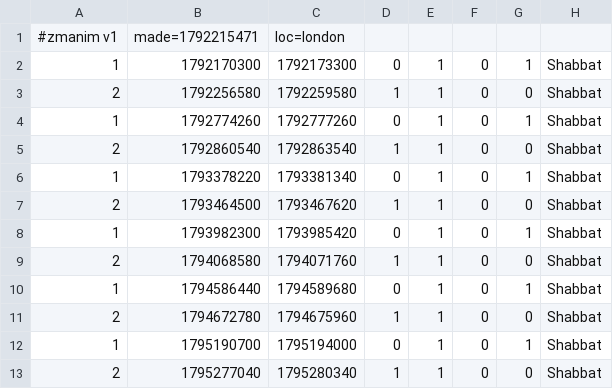
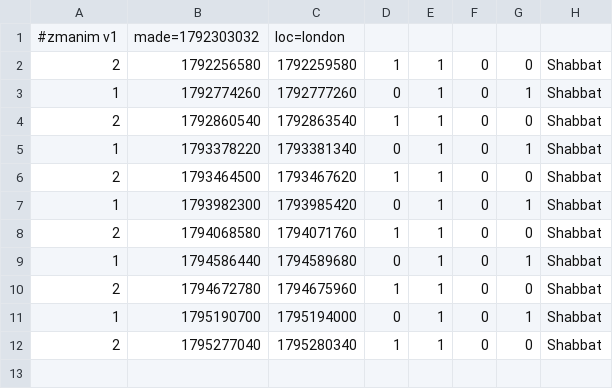
Before and after one commit to cgr210/zmanim-ui, a CSV file: times/london.csv, drawn as a sheet.

```diff
--- a/times/london.csv
+++ b/times/london.csv
@@ -1,3 +1,2 @@
-#zmanim v1,made=1792215471,loc=london
-1,1792170300,1792173300,0,1,0,1,Shabbat
+#zmanim v1,made=1792303032,loc=london
 2,1792256580,1792259580,1,1,0,0,Shabbat
```
